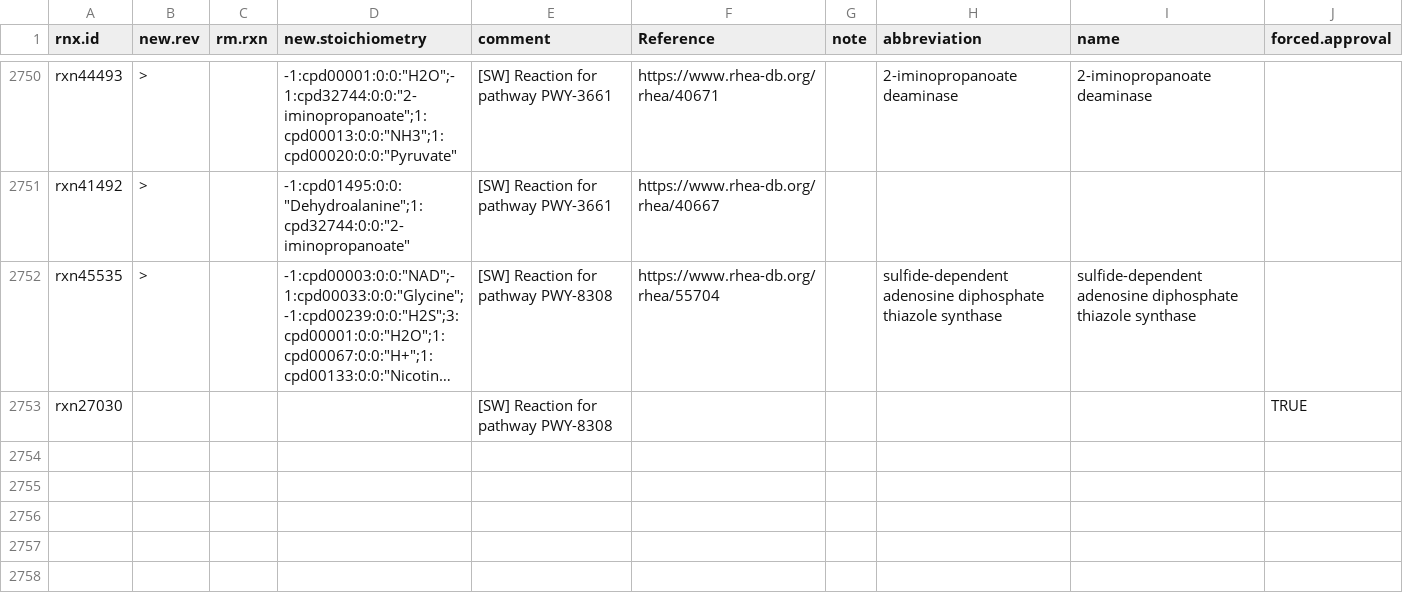
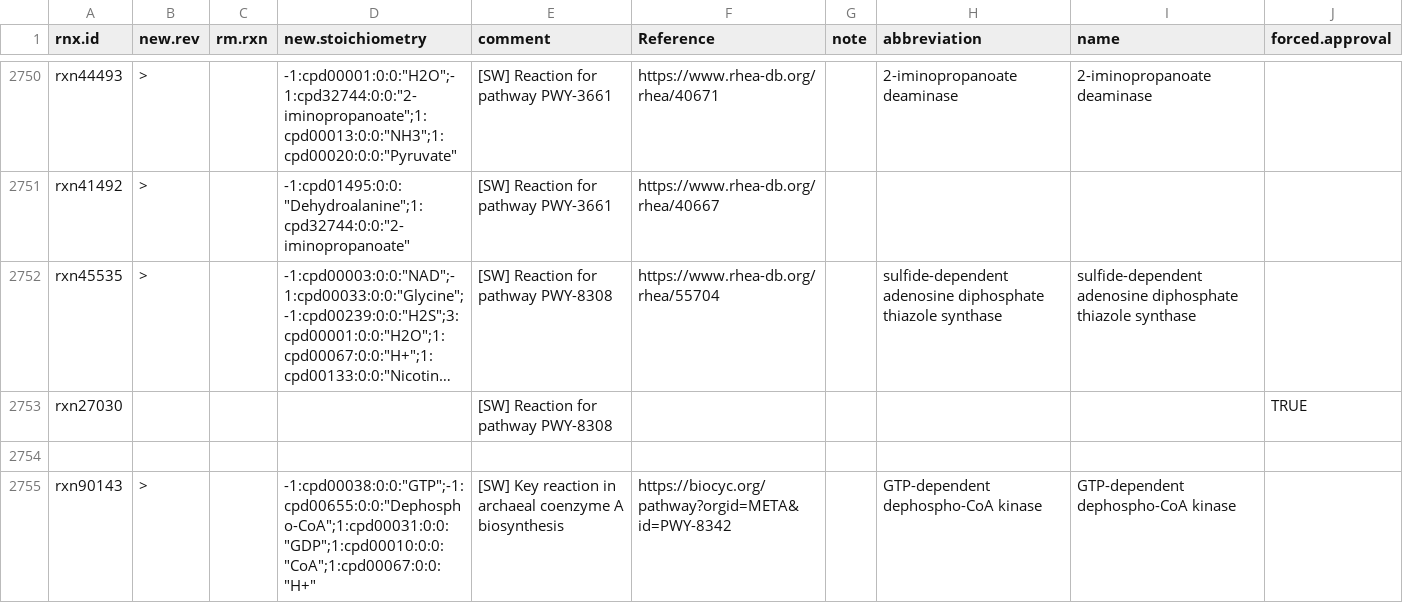
Before and after one commit to jotech/gapseq, a TSV file: dat/corrections_seed_reactionDB.tsv, drawn as a sheet; only a part is shown, gaps mark what is left out; long unchanged cells end in …; the diff names each change by its address in the sheet, - before the commit and + after, or states it on an @@ line.

Commit message:
Added missing reaction in archael CoA-biosynthesis
The GTP-dependent dephospho-CoA kinase was not yet in the biochemistry
database.

EC 2.7.1.237

```diff
--- a/dat/corrections_seed_reactionDB.tsv
+++ b/dat/corrections_seed_reactionDB.tsv
+row 2754: (empty)
+row 2755: rxn90143 | > |  | -1:cpd00038:0:0:"GTP";-1:cpd00655:0:0:"Dephospho-CoA";1:cpd00031:0:0:"GDP";1:cpd00010:0:0:"CoA";1:cpd00067:0:0:"H+" | [SW] Key reaction in archaeal coenzyme A biosynthesis | https://biocyc.org/pathway?orgid=META&id=PWY-8342 |  | GTP-dependent dephospho-CoA kinase | GTP-dependent dephospho-CoA kinase
```
Also changed, not shown: dat/seed_Enzyme_Class_Reactions_Aliases_unique_edited.tsv, 1 other file.
